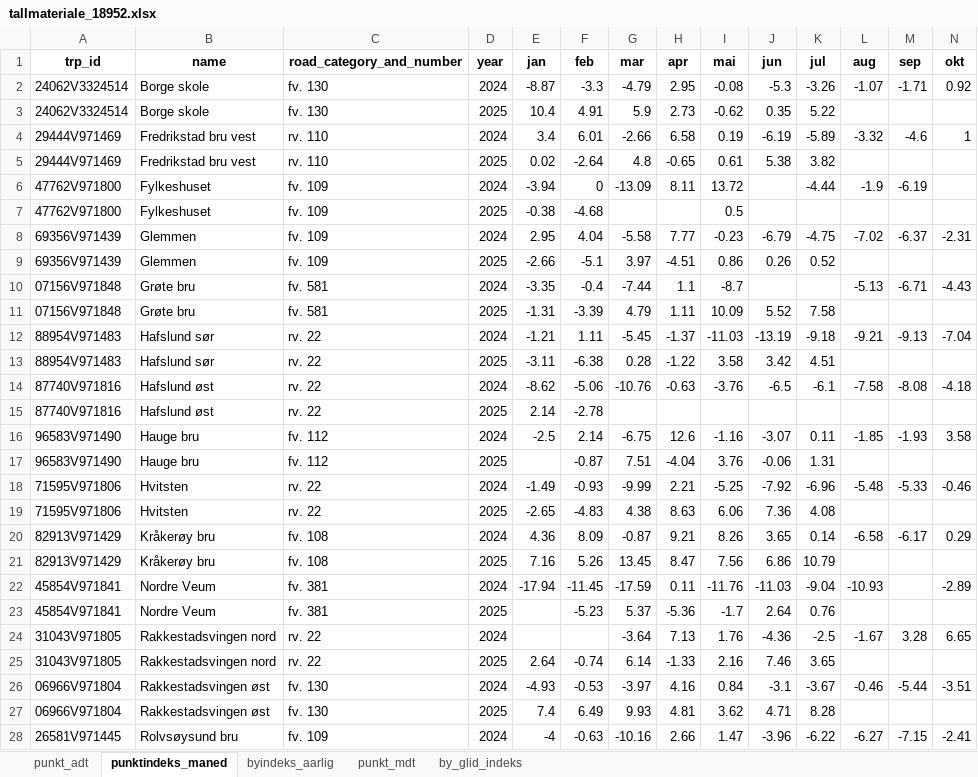
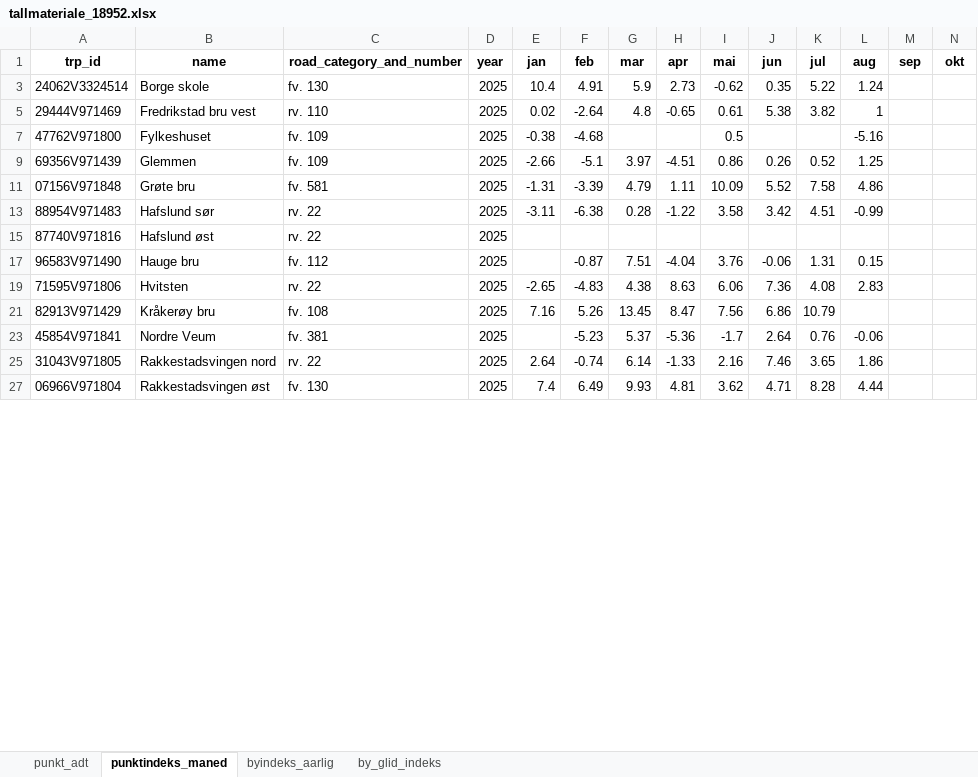
Before and after one commit to snohan/byindeks, an Excel workbook: data_indexpoints_tidy/tallmateriale_18952.xlsx, sheet punktindeks_maned, drawn as a sheet; only a part is shown; values as stored, in another font and other column widths than the file's, no borders; rows hold the shown columns only; the diff covers the shown part only; the diff names each change by its address in the sheet, - before the commit and + after, or states it on an @@ line.

```diff
--- a/data_indexpoints_tidy/tallmateriale_18952.xlsx (sheet punktindeks_maned)
+++ b/data_indexpoints_tidy/tallmateriale_18952.xlsx (sheet punktindeks_maned)
-sheet tab: punkt_mdt
@@ row 2 hidden: 24062V3324514 | Borge skole | fv. 130 | 2024 | -8.87 | -3.3 | -4.79 | 2.95 | -0.08 | -5.3 | -3.26 | -1.07 | -1.71 | 0.92 @@
-L3 (aug): (empty)
+L3 (aug): 1.24
@@ row 4 hidden: 29444V971469 | Fredrikstad bru vest | rv. 110 | 2024 | 3.4 | 6.01 | -2.66 | 6.58 | 0.19 | -6.19 | -5.89 | -3.32 | -4.6 | 1 @@
-L5 (aug): (empty)
+L5 (aug): 1
@@ row 6 hidden: 47762V971800 | Fylkeshuset | fv. 109 | 2024 | -3.94 | 0 | -13.09 | 8.11 | 13.72 |  | -4.44 | -1.9 | -6.19 @@
-L7 (aug): (empty)
+L7 (aug): -5.16
@@ row 8 hidden: 69356V971439 | Glemmen | fv. 109 | 2024 | 2.95 | 4.04 | -5.58 | 7.77 | -0.23 | -6.79 | -4.75 | -7.02 | -6.37 | -2.31 @@
-L9 (aug): (empty)
+L9 (aug): 1.25
@@ row 10 hidden: 07156V971848 | Grøte bru | fv. 581 | 2024 | -3.35 | -0.4 | -7.44 | 1.1 | -8.7 |  |  | -5.13 | -6.71 | -4.43 @@
-L11 (aug): (empty)
+L11 (aug): 4.86
@@ row 12 hidden: 88954V971483 | Hafslund sør | rv. 22 | 2024 | -1.21 | 1.11 | -5.45 | -1.37 | -11.03 | -13.19 | -9.18 | -9.21 | -9.13 | -7.04 @@
-L13 (aug): (empty)
+L13 (aug): -0.99
@@ row 14 hidden: 87740V971816 | Hafslund øst | rv. 22 | 2024 | -8.62 | -5.06 | -10.76 | -0.63 | -3.76 | -6.5 | -6.1 | -7.58 | -8.08 | -4.18 @@
-E15 (jan): 2.14
+E15 (jan): (empty)
-F15 (feb): -2.78
+F15 (feb): (empty)
@@ row 16 hidden: 96583V971490 | Hauge bru | fv. 112 | 2024 | -2.5 | 2.14 | -6.75 | 12.6 | -1.16 | -3.07 | 0.11 | -1.85 | -1.93 | 3.58 @@
-L17 (aug): (empty)
+L17 (aug): 0.15
@@ row 18 hidden: 71595V971806 | Hvitsten | rv. 22 | 2024 | -1.49 | -0.93 | -9.99 | 2.21 | -5.25 | -7.92 | -6.96 | -5.48 | -5.33 | -0.46 @@
-L19 (aug): (empty)
+L19 (aug): 2.83
@@ row 20 hidden: 82913V971429 | Kråkerøy bru | fv. 108 | 2024 | 4.36 | 8.09 | -0.87 | 9.21 | 8.26 | 3.65 | 0.14 | -6.58 | -6.17 | 0.29 @@
@@ row 22 hidden: 45854V971841 | Nordre Veum | fv. 381 | 2024 | -17.94 | -11.45 | -17.59 | 0.11 | -11.76 | -11.03 | -9.04 | -10.93 |  | -2.89 @@
-L23 (aug): (empty)
+L23 (aug): -0.06
@@ row 24 hidden: 31043V971805 | Rakkestadsvingen nord | rv. 22 | 2024 |  |  | -3.64 | 7.13 | 1.76 | -4.36 | -2.5 | -1.67 | 3.28 | 6.65 @@
-L25 (aug): (empty)
+L25 (aug): 1.86
@@ row 26 hidden: 06966V971804 | Rakkestadsvingen øst | fv. 130 | 2024 | -4.93 | -0.53 | -3.97 | 4.16 | 0.84 | -3.1 | -3.67 | -0.46 | -5.44 | -3.51 @@
-L27 (aug): (empty)
+L27 (aug): 4.44
@@ row 28 hidden: 26581V971445 | Rolvsøysund bru | fv. 109 | 2024 | -4 | -0.63 | -10.16 | 2.66 | 1.47 | -3.96 | -6.22 | -6.27 | -7.15 | -2.41 @@
```
Also changed, not shown: 14 hidden or unhidden rows and 14 edited cells elsewhere in this sheet, sheet by_glid_indeks, sheet byindeks_aarlig, data_indexpoints_tidy/tallmateriale_1952.xlsx, data_indexpoints_tidy/tallmateriale_20952.xlsx.
